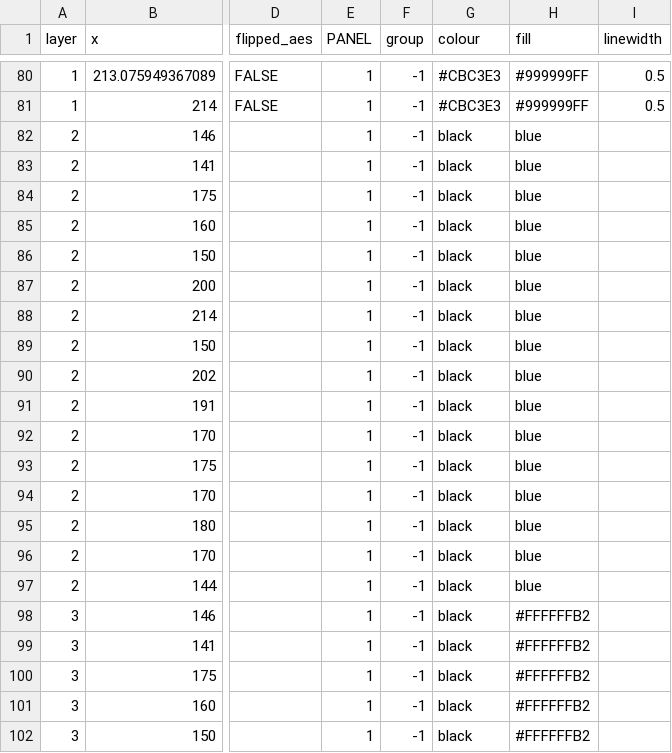
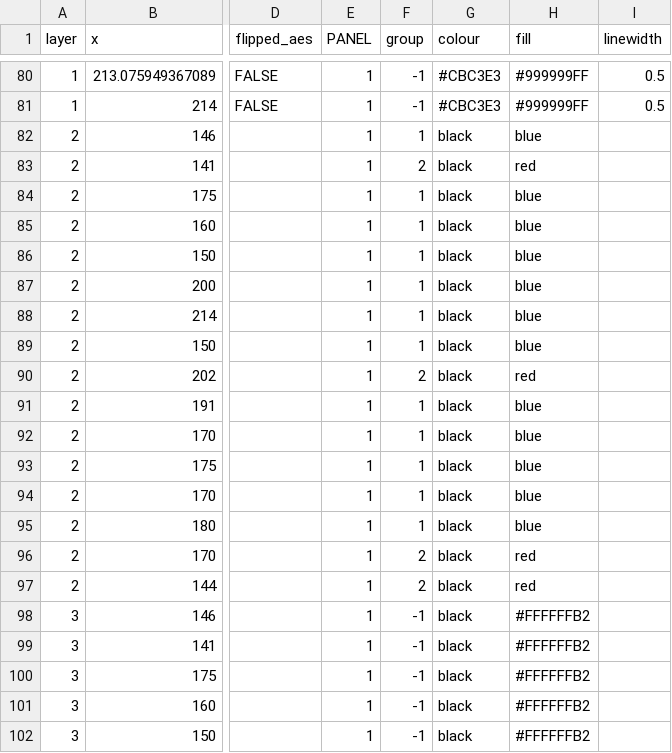
Before and after one commit to deivisangeli/gtl-prizes-replication-v14, a CSV file: expected/plotdata/r2_3_pay_grouped_scatter.csv, drawn as a sheet; only a part is shown, gaps mark what is left out; the diff names each change by its address in the sheet, - before the commit and + after, or states it on an @@ line.

```diff
--- a/expected/plotdata/r2_3_pay_grouped_scatter.csv
+++ b/expected/plotdata/r2_3_pay_grouped_scatter.csv
-F82 (group): -1
+F82 (group): 1
-F83 (group): -1
+F83 (group): 2
-H83 (fill): blue
+H83 (fill): red
-F84:F89 (group): -1
+F84:F89 (group): 1
-F90 (group): -1
+F90 (group): 2
-H90 (fill): blue
+H90 (fill): red
-F91:F95 (group): -1
+F91:F95 (group): 1
-F96:F97 (group): -1
+F96:F97 (group): 2
-H96:H97 (fill): blue
+H96:H97 (fill): red
```
Also changed, not shown: data/r2_9_ec_stage_by_prize.csv, expected/plotdata/prizesDensityFunding.csv, 9 other files.
